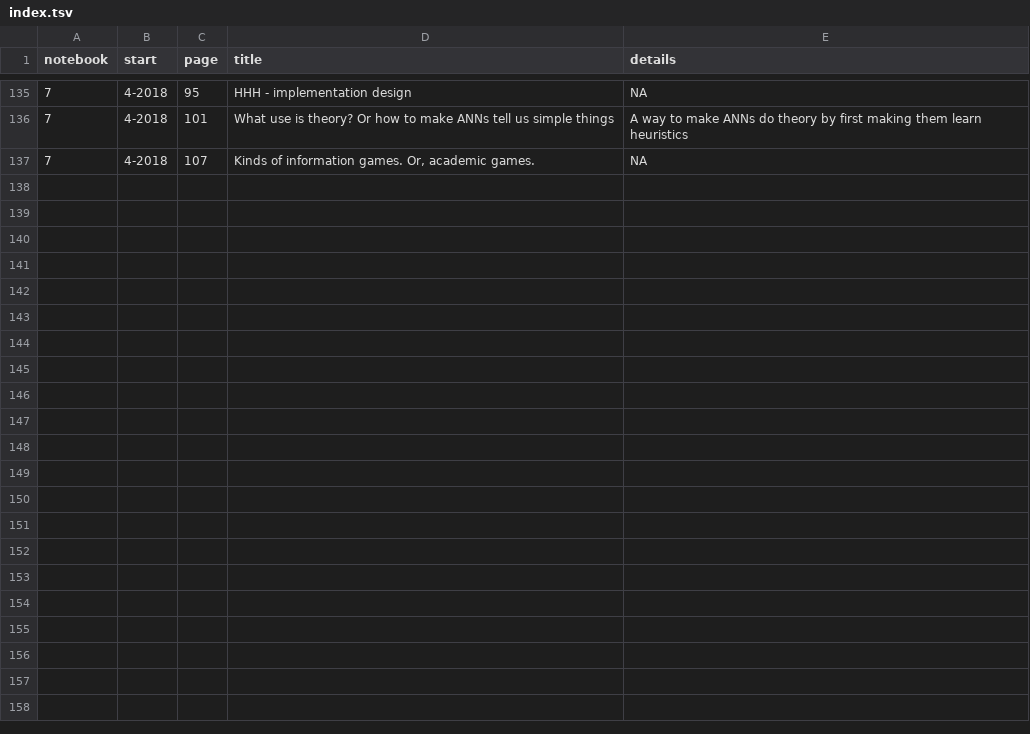
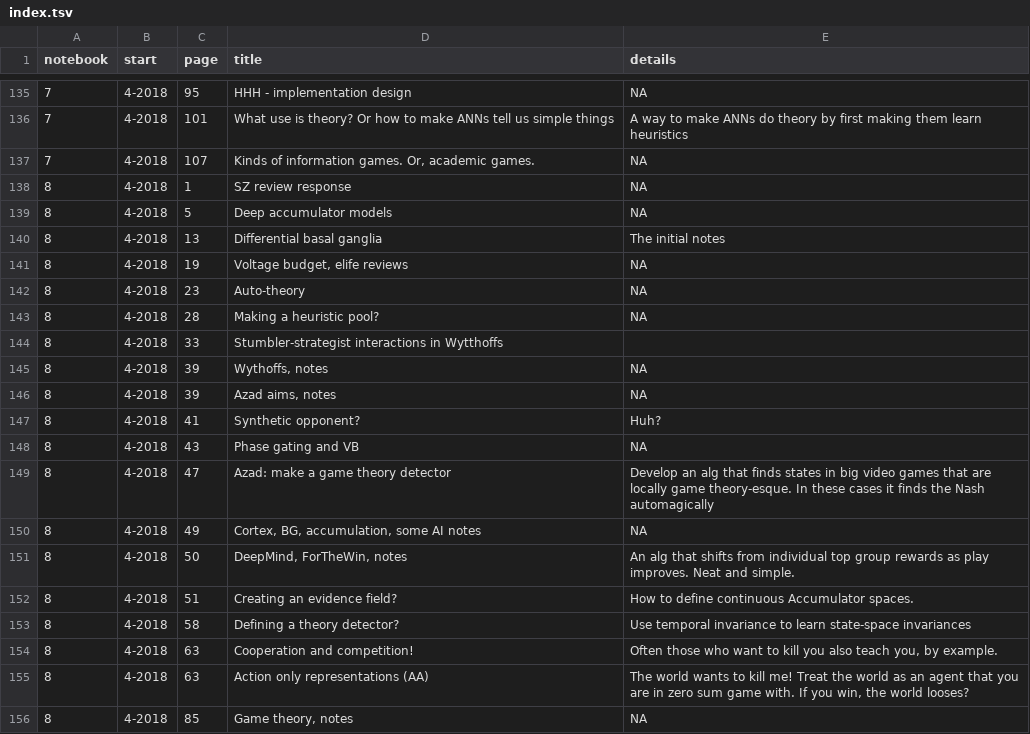
Before and after one commit to parenthetical-e/Index, a TSV file: index.tsv, drawn as a sheet; only a part is shown, gaps mark what is left out; the diff covers the shown part only.

Commit message:
Add notebook 8

```diff
--- a/index.tsv
+++ b/index.tsv
@@ -137 +137,20 @@ notebook	start	page	title	details
 7	4-2018	107	"Kinds of information games. Or, academic games."	"NA"
+8	4-2018	1	"SZ review response"	"NA"
+8	4-2018	5	"Deep accumulator models"	"NA"
+8	4-2018	13	"Differential basal ganglia"	"The initial notes"
+8	4-2018	19	"Voltage budget, elife reviews"	"NA"
+8	4-2018	23	"Auto-theory"	"NA"
+8	4-2018	28	"Making a heuristic pool?"	"NA"
+8	4-2018	33	"Stumbler-strategist interactions in Wytthoffs"
+8	4-2018	39	"Wythoffs, notes"	"NA"
+8	4-2018	39	"Azad aims, notes"	"NA"
+8	4-2018	41	"Synthetic opponent?"	"Huh?"
+8	4-2018	43	"Phase gating and VB"	"NA"
+8	4-2018	47	"Azad: make a game theory detector"	"Develop an alg that finds states in big video games that are locally game theory-esque. In these cases it finds the Nash automagically"
+8	4-2018	49	"Cortex, BG, accumulation, some AI notes"	"NA"
+8	4-2018	50	"DeepMind, ForTheWin, notes"	"An alg that shifts from individual top group rewards as play improves. Neat and simple."
+8	4-2018	51	"Creating an evidence field?"	"How to define continuous Accumulator spaces."
+8	4-2018	58	"Defining a theory detector?"	"Use temporal invariance to learn state-space invariances"
+8	4-2018	63	"Cooperation and competition!"	"Often those who want to kill you also teach you, by example."
+8	4-2018	63	"Action only representations (AA)"	"The world wants to kill me! Treat the world as an agent that you are in zero sum game with. If you win, the world looses?"
+8	4-2018	85	"Game theory, notes"	"NA"
```
Also changed, not shown: 17 added rows elsewhere in this file.
